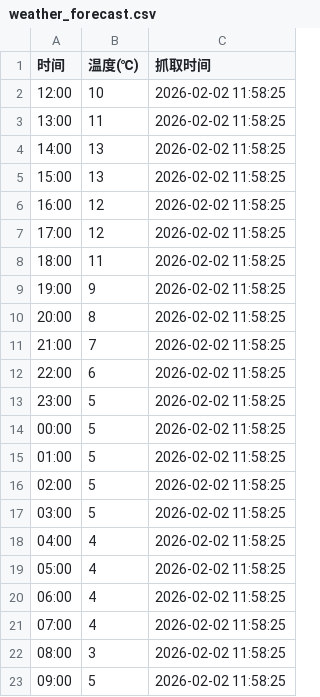
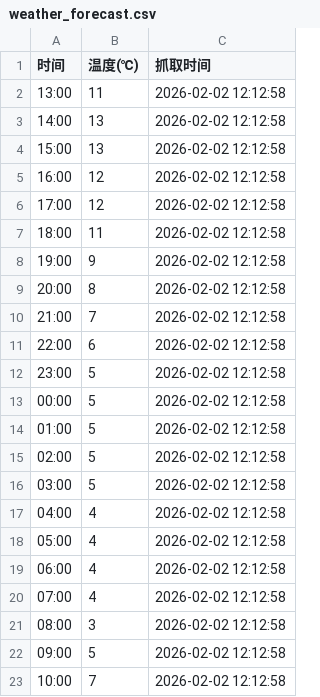
Before and after one commit to xiaoxxcc/fomc-calendar, a CSV file: weather_forecast.csv, drawn as a sheet.

```diff
--- a/weather_forecast.csv
+++ b/weather_forecast.csv
@@ -1,23 +1,23 @@
 时间,温度(℃),抓取时间
-12:00,10,2026-02-02 11:58:25
-13:00,11,2026-02-02 11:58:25
-14:00,13,2026-02-02 11:58:25
-15:00,13,2026-02-02 11:58:25
-16:00,12,2026-02-02 11:58:25
-17:00,12,2026-02-02 11:58:25
-18:00,11,2026-02-02 11:58:25
-19:00,9,2026-02-02 11:58:25
-20:00,8,2026-02-02 11:58:25
-21:00,7,2026-02-02 11:58:25
-22:00,6,2026-02-02 11:58:25
-23:00,5,2026-02-02 11:58:25
-00:00,5,2026-02-02 11:58:25
-01:00,5,2026-02-02 11:58:25
-02:00,5,2026-02-02 11:58:25
-03:00,5,2026-02-02 11:58:25
-04:00,4,2026-02-02 11:58:25
-05:00,4,2026-02-02 11:58:25
-06:00,4,2026-02-02 11:58:25
-07:00,4,2026-02-02 11:58:25
-08:00,3,2026-02-02 11:58:25
-09:00,5,2026-02-02 11:58:25
+13:00,11,2026-02-02 12:12:58
+14:00,13,2026-02-02 12:12:58
+15:00,13,2026-02-02 12:12:58
+16:00,12,2026-02-02 12:12:58
+17:00,12,2026-02-02 12:12:58
+18:00,11,2026-02-02 12:12:58
+19:00,9,2026-02-02 12:12:58
+20:00,8,2026-02-02 12:12:58
+21:00,7,2026-02-02 12:12:58
+22:00,6,2026-02-02 12:12:58
+23:00,5,2026-02-02 12:12:58
+00:00,5,2026-02-02 12:12:58
+01:00,5,2026-02-02 12:12:58
+02:00,5,2026-02-02 12:12:58
+03:00,5,2026-02-02 12:12:58
+04:00,4,2026-02-02 12:12:58
+05:00,4,2026-02-02 12:12:58
+06:00,4,2026-02-02 12:12:58
+07:00,4,2026-02-02 12:12:58
+08:00,3,2026-02-02 12:12:58
+09:00,5,2026-02-02 12:12:58
+10:00,7,2026-02-02 12:12:58
```
